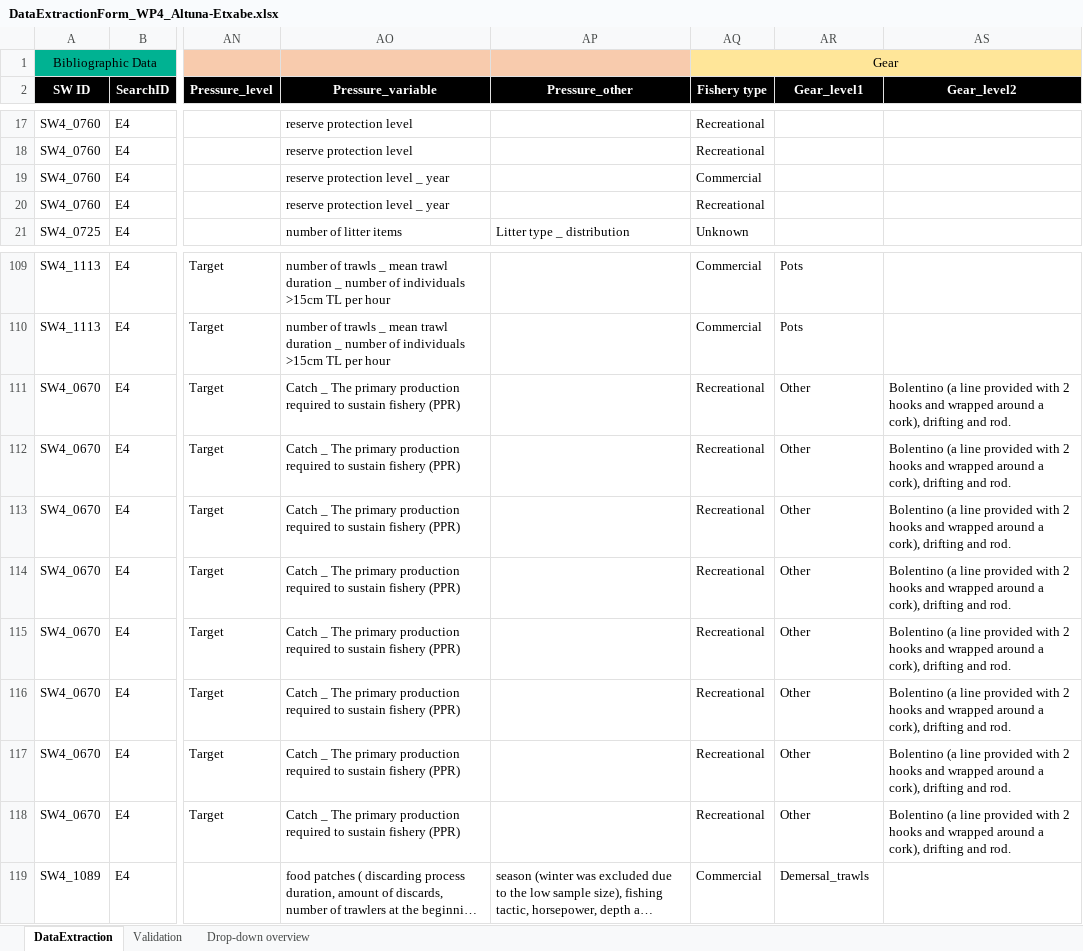
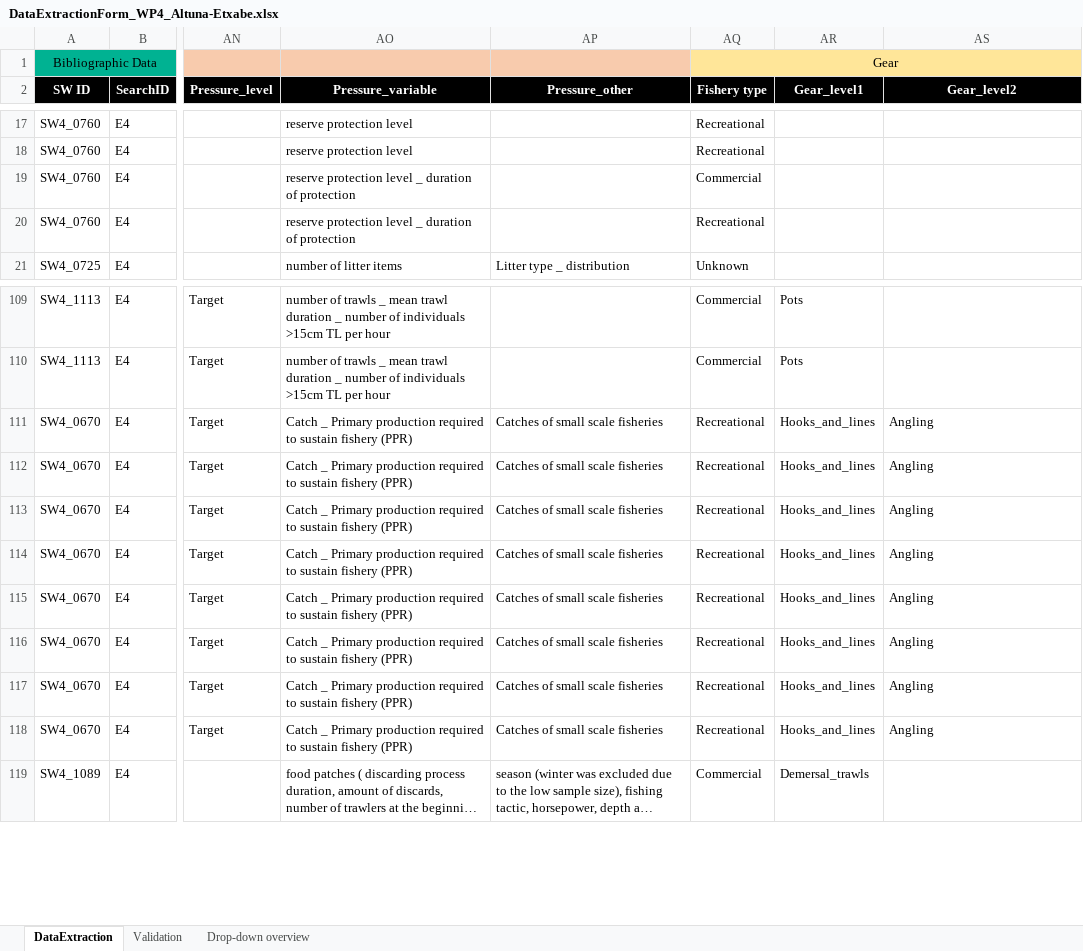
Before and after one commit to ices-tools-dev/SEAwise, an Excel workbook: Systematic Reviews/Analysis Task 4.1/Data_Extraction_Files/DataExtractionForm_WP4_Altuna-Etxabe.xlsx, sheet DataExtraction, drawn as a sheet; only a part is shown, gaps mark what is left out; long unchanged cells end in …; values as stored, in another font and other column widths than the file's, no borders; the diff names each change by its address in the sheet, - before the commit and + after, or states it on an @@ line.

```diff
--- a/Systematic Reviews/Analysis Task 4.1/Data_Extraction_Files/DataExtractionForm_WP4_Altuna-Etxabe.xlsx (sheet DataExtraction)
+++ b/Systematic Reviews/Analysis Task 4.1/Data_Extraction_Files/DataExtractionForm_WP4_Altuna-Etxabe.xlsx (sheet DataExtraction)
-AO19:AO20 (Pressure_variable): reserve protection level _ year
+AO19:AO20 (Pressure_variable): reserve protection level _ duration of protection
-AO111:AO118 (Pressure_variable): Catch _ The primary production required…
+AO111:AO118 (Pressure_variable): Catch _ Primary production required…
-AP111:AP118 (Pressure_other): (empty)
+AP111:AP118 (Pressure_other): Catches of small scale fisheries
-AR111:AR118 (Gear_level1): Other
+AR111:AR118 (Gear_level1): Hooks_and_lines
-AS111:AS118 (Gear_level2): Bolentino (a line provided with 2 hooks and wrapped around a cork), drifting and rod.
+AS111:AS118 (Gear_level2): Angling
```
Also changed, not shown: Systematic Reviews/Analysis Task 4.1/Data_Extraction_Files/DataExtractionForm_WP4_Anastasopoulou.xlsx, Systematic Reviews/Analysis Task 4.1/Data_Extraction_Files/DataExtractionForm_WP4_Bluemel.xlsx, 18 other files.
